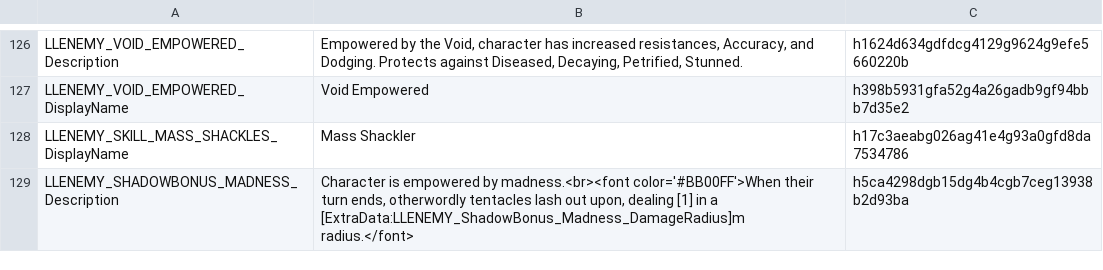
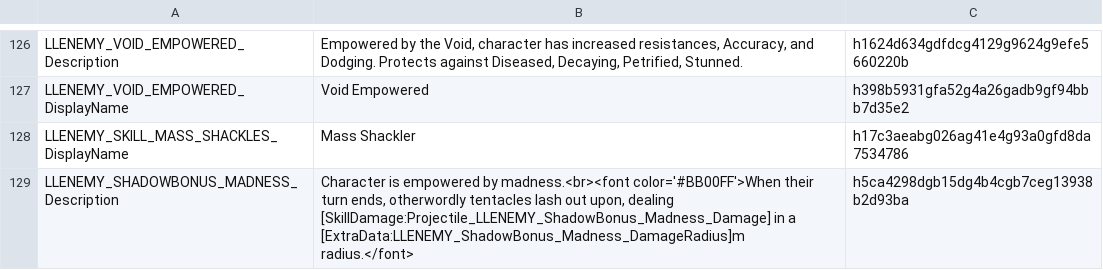
Before and after one commit to LaughingLeader-DOS2-Mods/EnemyUpgradeOverhaul, a TSV file: LocalKeys/LLENEMY_Statuses.tsv, drawn as a sheet; only a part is shown, gaps mark what is left out.

Commit message:
Swapped Empowered by Madness params to the replace params style

```diff
--- a/LocalKeys/LLENEMY_Statuses.tsv
+++ b/LocalKeys/LLENEMY_Statuses.tsv
@@ -128,2 +128,2 @@ LLENEMY_VOID_EMPOWERED_DisplayName	Void Empowered	h398b5931gfa52g4a26gadb9gf94bb
 LLENEMY_SKILL_MASS_SHACKLES_DisplayName	Mass Shackler	h17c3aeabg026ag41e4g93a0gfd8da7534786
-LLENEMY_SHADOWBONUS_MADNESS_Description	Character is empowered by madness.<br><font color='#BB00FF'>When their turn ends, otherwordly tentacles lash out upon, dealing [1] in a [ExtraData:LLENEMY_ShadowBonus_Madness_DamageRadius]m radius.</font>	h5ca4298dgb15dg4b4cgb7ceg13938b2d93ba
+LLENEMY_SHADOWBONUS_MADNESS_Description	Character is empowered by madness.<br><font color='#BB00FF'>When their turn ends, otherwordly tentacles lash out upon, dealing [SkillDamage:Projectile_LLENEMY_ShadowBonus_Madness_Damage] in a [ExtraData:LLENEMY_ShadowBonus_Madness_DamageRadius]m radius.</font>	h5ca4298dgb15dg4b4cgb7ceg13938b2d93ba
```
Also changed, not shown: 14 other files.
